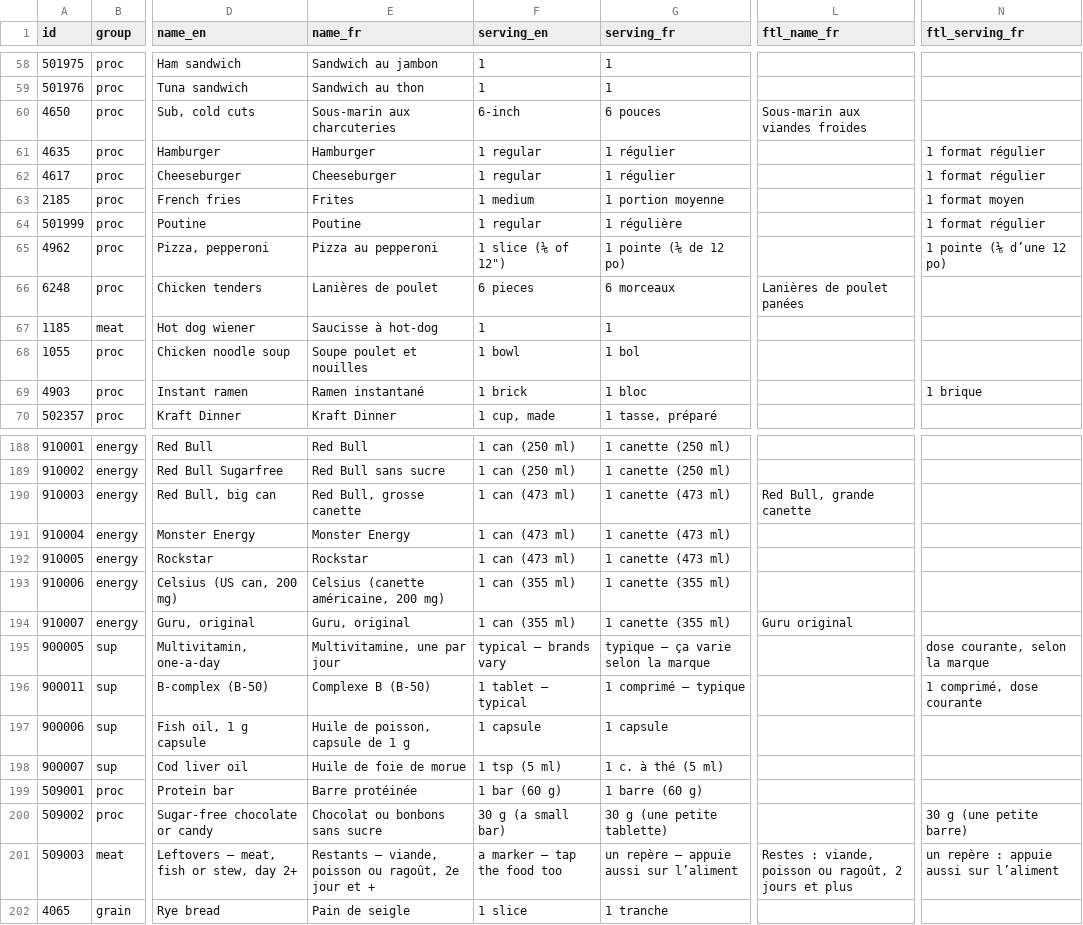
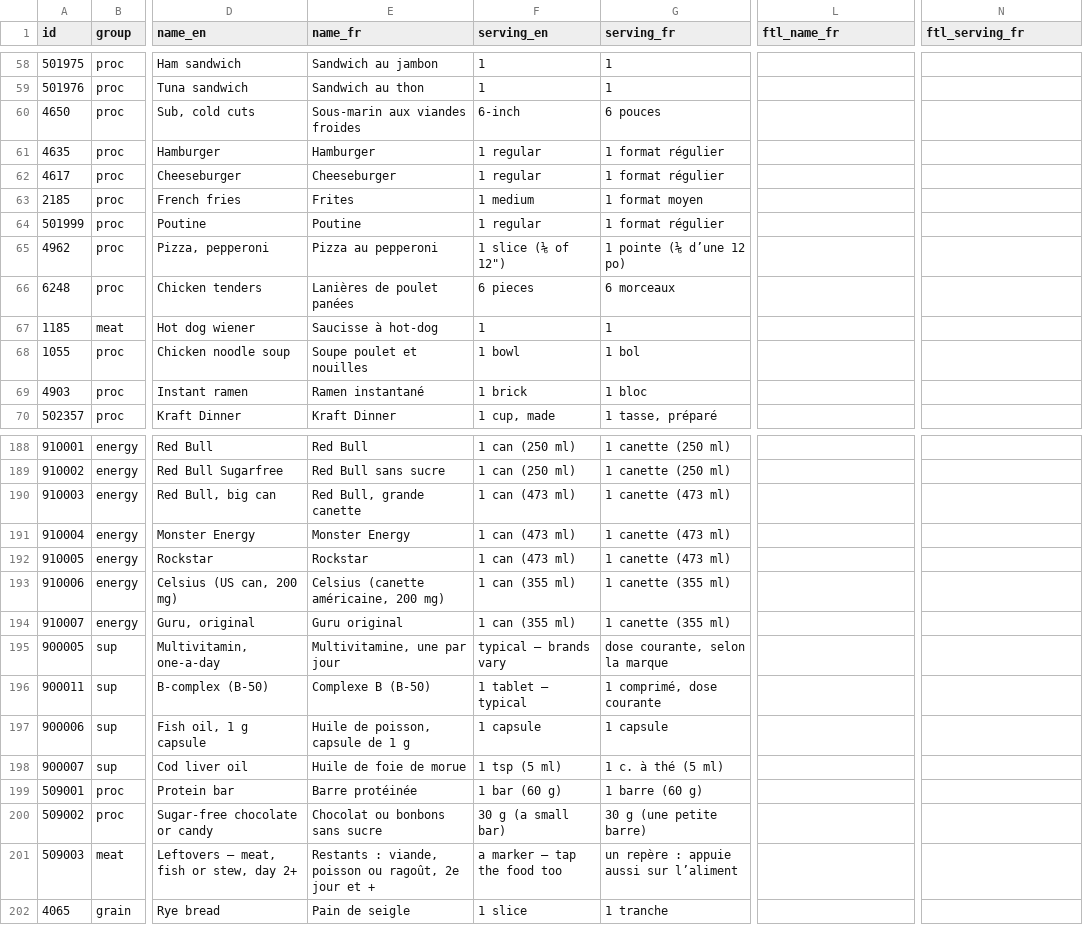
Before and after one commit to tobiedavid/v3ktor.org, a CSV file: data/foods.csv, drawn as a sheet; only a part is shown, gaps mark what is left out; the diff covers the shown part only; the diff names each change by its address in the sheet, - before the commit and + after, or states it on an @@ line.

```diff
--- a/data/foods.csv
+++ b/data/foods.csv
-E60 (name_fr): Sous-marin aux charcuteries
+E60 (name_fr): Sous-marin aux viandes froides
-L60 (ftl_name_fr): Sous-marin aux viandes froides
+L60 (ftl_name_fr): (empty)
-G61:G62 (serving_fr): 1 régulier
+G61:G62 (serving_fr): 1 format régulier
-N61:N62 (ftl_serving_fr): 1 format régulier
+N61:N62 (ftl_serving_fr): (empty)
-G63 (serving_fr): 1 portion moyenne
+G63 (serving_fr): 1 format moyen
-N63 (ftl_serving_fr): 1 format moyen
+N63 (ftl_serving_fr): (empty)
-G64 (serving_fr): 1 régulière
+G64 (serving_fr): 1 format régulier
-N64 (ftl_serving_fr): 1 format régulier
+N64 (ftl_serving_fr): (empty)
-G65 (serving_fr): 1 pointe (⅙ de 12 po)
+G65 (serving_fr): 1 pointe (⅙ d’une 12 po)
-N65 (ftl_serving_fr): 1 pointe (⅙ d’une 12 po)
+N65 (ftl_serving_fr): (empty)
-E66 (name_fr): Lanières de poulet
+E66 (name_fr): Lanières de poulet panées
-L66 (ftl_name_fr): Lanières de poulet panées
+L66 (ftl_name_fr): (empty)
-N69 (ftl_serving_fr): 1 brique
+N69 (ftl_serving_fr): (empty)
-E190 (name_fr): Red Bull, grosse canette
+E190 (name_fr): Red Bull, grande canette
-L190 (ftl_name_fr): Red Bull, grande canette
+L190 (ftl_name_fr): (empty)
-E194 (name_fr): Guru, original
+E194 (name_fr): Guru original
-L194 (ftl_name_fr): Guru original
+L194 (ftl_name_fr): (empty)
-G195 (serving_fr): typique — ça varie selon la marque
+G195 (serving_fr): dose courante, selon la marque
-N195 (ftl_serving_fr): dose courante, selon la marque
+N195 (ftl_serving_fr): (empty)
-G196 (serving_fr): 1 comprimé — typique
+G196 (serving_fr): 1 comprimé, dose courante
-N196 (ftl_serving_fr): 1 comprimé, dose courante
+N196 (ftl_serving_fr): (empty)
-G200 (serving_fr): 30 g (une petite tablette)
+G200 (serving_fr): 30 g (une petite barre)
-N200 (ftl_serving_fr): 30 g (une petite barre)
+N200 (ftl_serving_fr): (empty)
-E201 (name_fr): Restants — viande, poisson…
+E201 (name_fr): Restants : viande, poisson…
-G201 (serving_fr): un repère — appuie aussi sur l’aliment
+G201 (serving_fr): un repère : appuie aussi sur l’aliment
-L201 (ftl_name_fr): Restes : viande, poisson ou ragoût, 2 jours et plus
+L201 (ftl_name_fr): (empty)
-N201 (ftl_serving_fr): un repère : appuie aussi sur l’aliment
+N201 (ftl_serving_fr): (empty)
```
Also changed, not shown: 50 edited cells elsewhere in this file, 10 other files.
